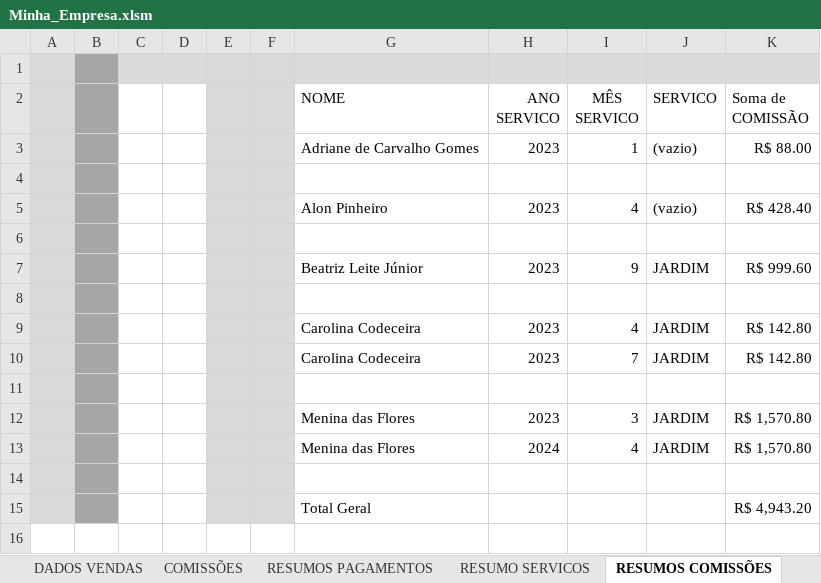
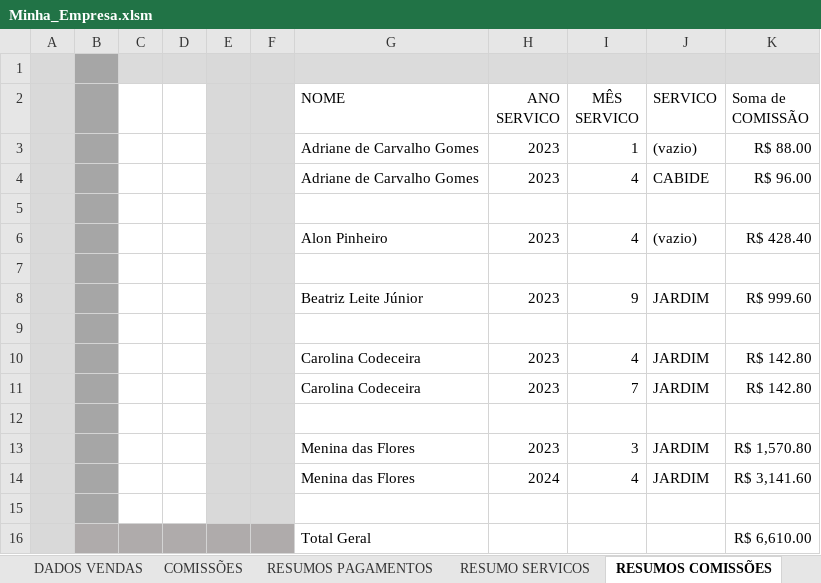
Before and after one commit to Guerreiro015/ALURA, an Excel workbook: Minha_Empresa.xlsm, sheet RESUMOS COMISSÕES, drawn as a sheet; values as stored, in another font and other column widths than the file's, no borders; charts and pictures not drawn; addresses are those after the commit; the diff names each change by its address in the sheet, - before the commit and + after, or states it on an @@ line.

```diff
--- a/Minha_Empresa.xlsm (sheet RESUMOS COMISSÕES)
+++ b/Minha_Empresa.xlsm (sheet RESUMOS COMISSÕES)
+row 4:  |  |  |  |  |  | Adriane de Carvalho Gomes | 2023 | 4 | CABIDE | R$ 96.00
-K14 (Soma de COMISSÃO): R$ 1,570.80
+K14 (Soma de COMISSÃO): R$ 3,141.60
-C16:D16 fill: none
+C16:D16 fill: #AFABAB
-E16:F16 fill: #D9D9D9
+E16:F16 fill: #AFABAB
-K16 (Soma de COMISSÃO): R$ 4,943.20
+K16 (Soma de COMISSÃO): R$ 6,610.00
```
Also changed, not shown: sheet DADOS VENDAS, sheet SERVIÇOS, sheet RESUMOS PAGAMENTOS, sheet COMISSÕES, sheet RESUMO SERVICOS, sheet DADOS CLIENTES, 1 more sheet, charts or pictures.
